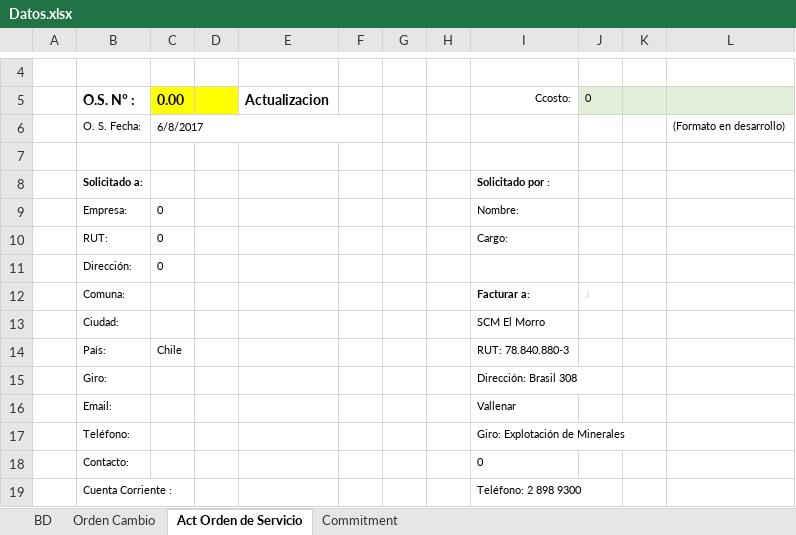
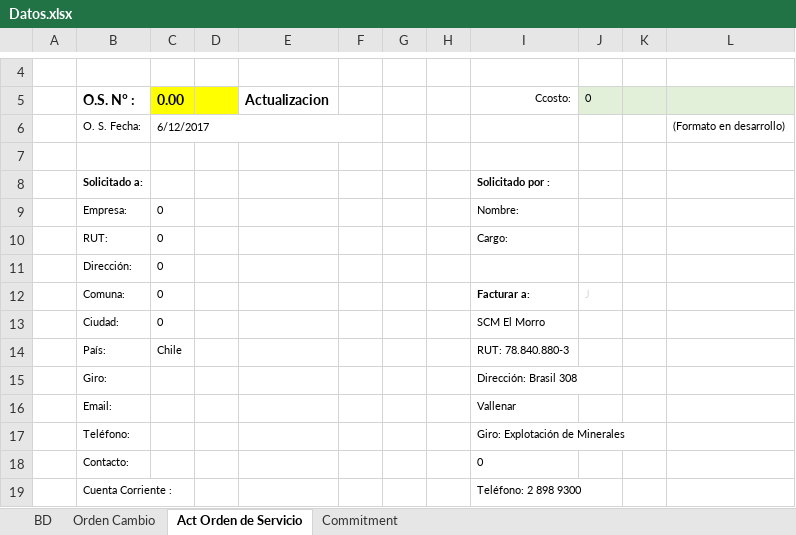
Before and after one commit to Ykharo/tutorial_P3_4, an Excel workbook: Datos.xlsx, sheet Act Orden de Servicio, drawn as a sheet; only a part is shown, gaps mark what is left out; values as stored, in another font and other column widths than the file's, no borders; the diff names each change by its address in the sheet, - before the commit and + after, or states it on an @@ line.

```diff
--- a/Datos.xlsx (sheet Act Orden de Servicio)
+++ b/Datos.xlsx (sheet Act Orden de Servicio)
-C6: 6/8/2017
+C6: 6/12/2017
-C12:C13: (empty)
+C12:C13: 0
```
Also changed, not shown: sheet Orden Cambio, sheet BD, DatosOS_Cttos.xlsm, PowerBI/BD Dash/BD_PDN.xlsx, 13 other files.
